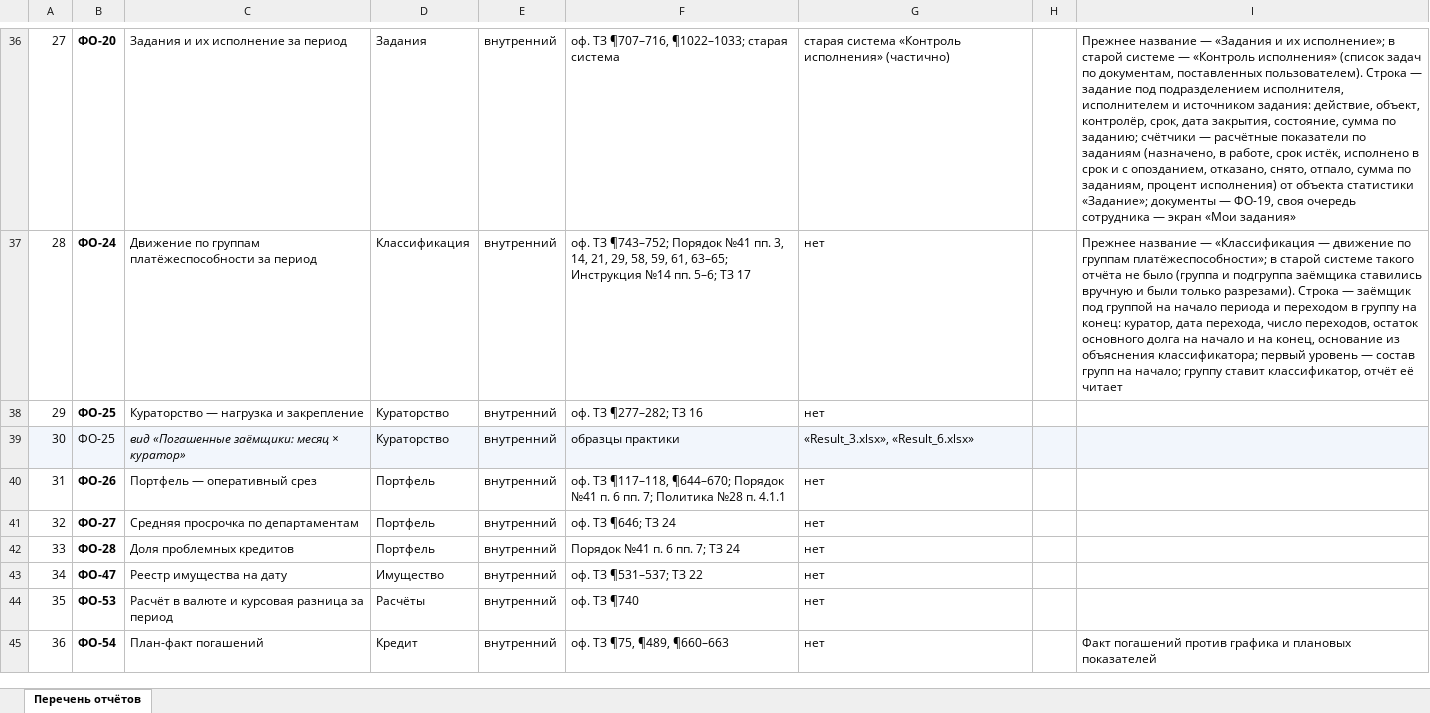
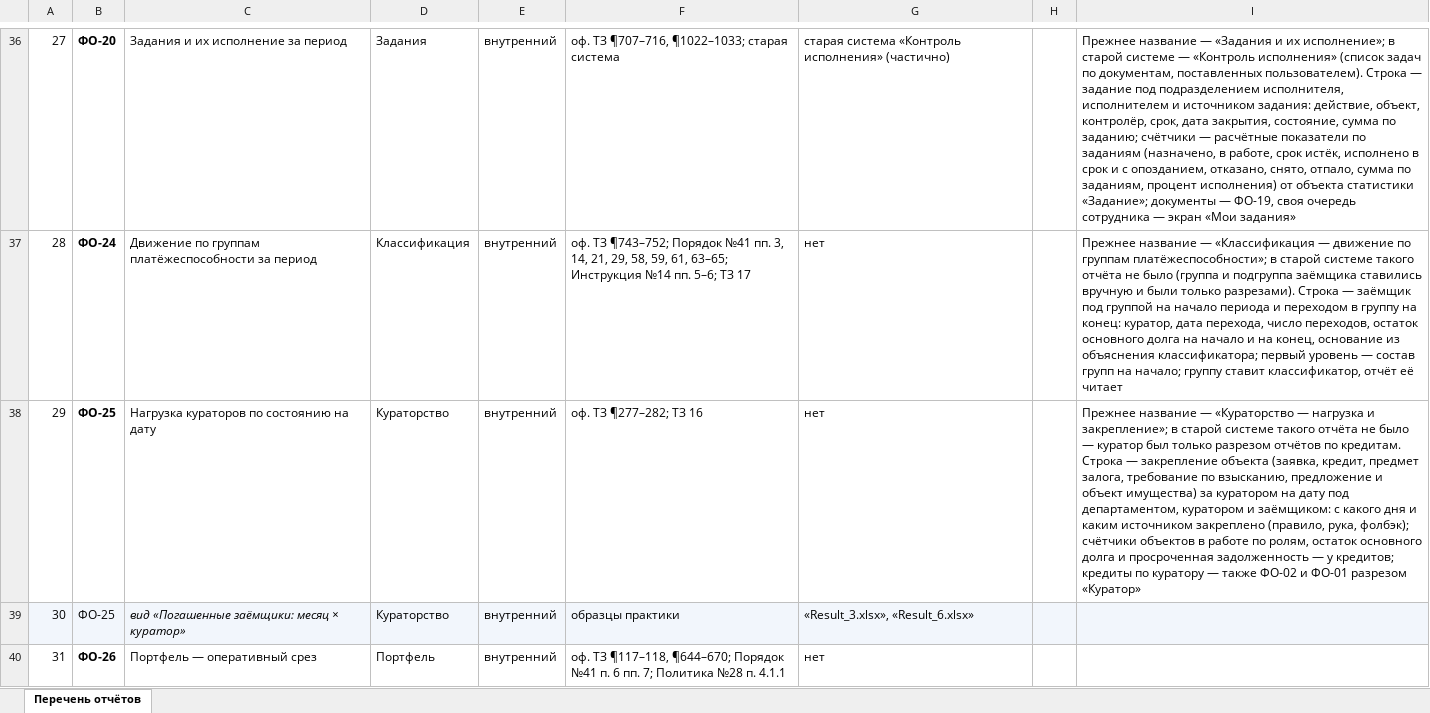
Before and after one commit to omurgazievnursultan8-hue/asubk-test, an Excel workbook: docs/perechen-otchetov/Перечень-отчётов.xlsx, sheet Перечень отчётов, drawn as a sheet; only a part is shown, gaps mark what is left out; the shorter side is filled out with more unchanged rows; values as stored, in another font and other column widths than the file's, no borders; the diff names each change by its address in the sheet, - before the commit and + after, or states it on an @@ line.

```diff
--- a/docs/perechen-otchetov/Перечень-отчётов.xlsx (sheet Перечень отчётов)
+++ b/docs/perechen-otchetov/Перечень-отчётов.xlsx (sheet Перечень отчётов)
-C38: Кураторство — нагрузка и закрепление
+C38: Нагрузка кураторов по состоянию на дату
-I38: (empty)
+I38: Прежнее название — «Кураторство — нагрузка и закрепление»; в старой системе такого отчёта не было — куратор был только разрезом отчётов по кредитам. Строка — закрепление объекта (заявка, кредит, предмет залога, требование по взысканию, предложение и объект имущества) за куратором на дату под департаментом, куратором и заёмщиком: с какого дня и каким источником закреплено (правило, рука, фолбэк); счётчики объектов в работе по ролям, остаток основного долга и просроченная задолженность — у кредитов; кредиты по куратору — также ФО-02 и ФО-01 разрезом «Куратор»
```
Also changed, not shown: docs/perechen-otchetov/obrazcy/ФО-25.xlsx, docs/perechen-otchetov/Перечень.xlsx, 3 other files.
